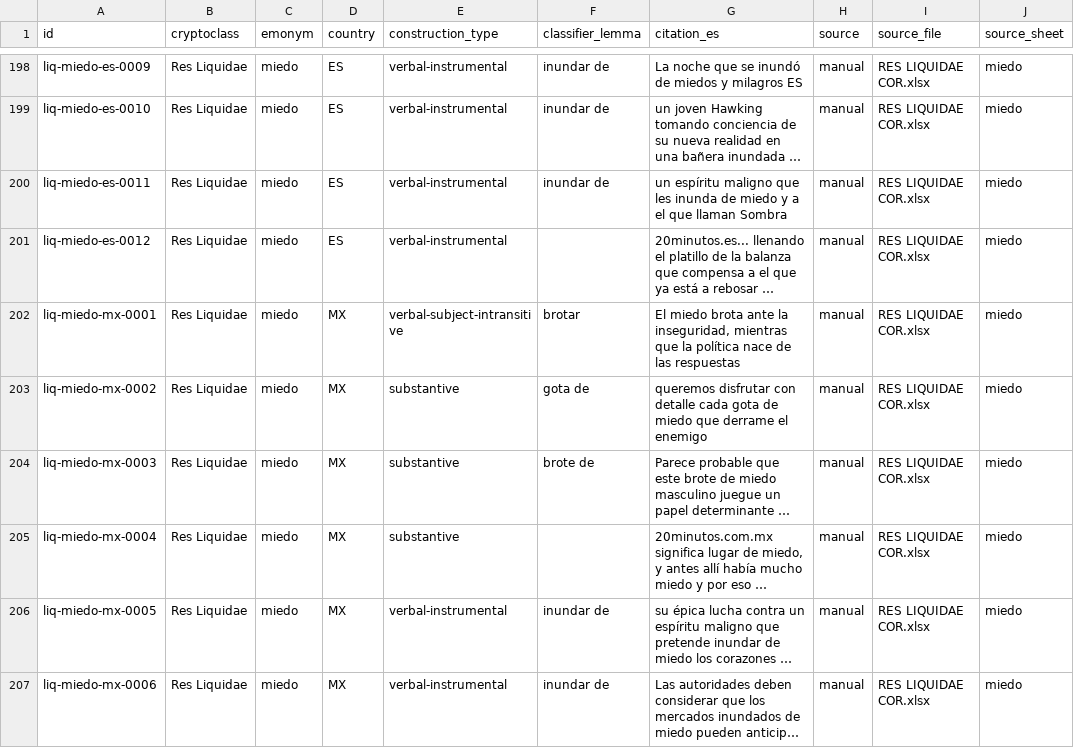
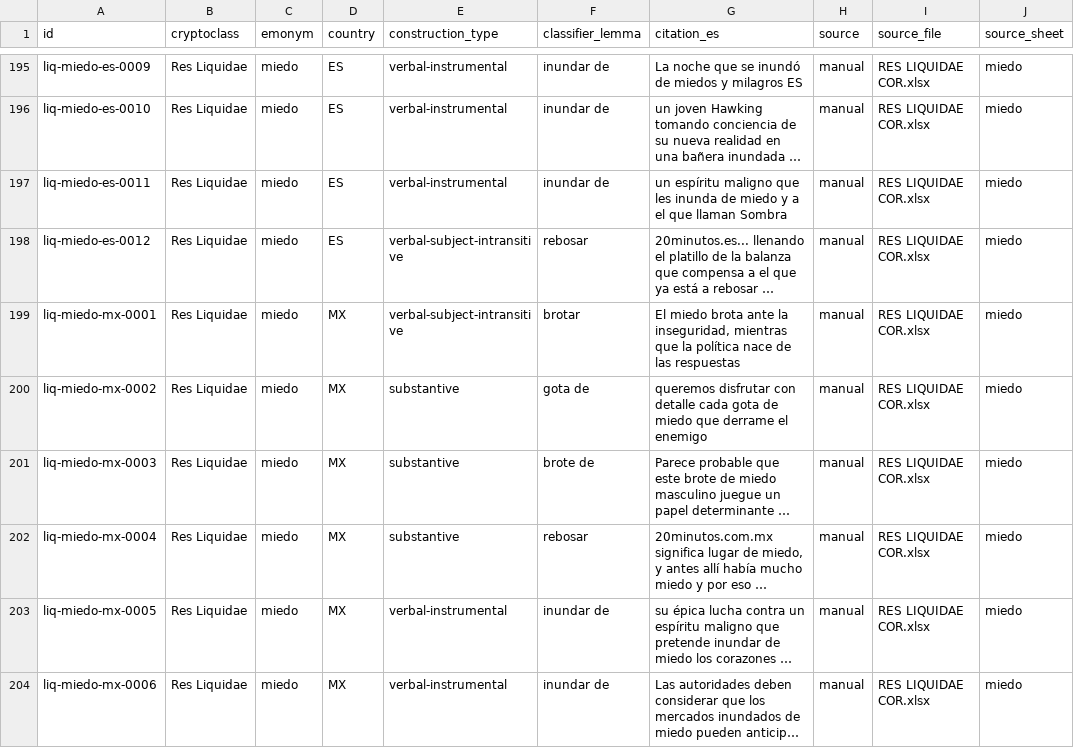
Before and after one commit to nlobach/crypto-classes, a TSV file: data/derived/gold-miedo.tsv, drawn as a sheet; only a part is shown, gaps mark what is left out; long unchanged cells end in …; addresses are those after the commit; the diff covers the shown part only; the diff names each change by its address in the sheet, - before the commit and + after, or states it on an @@ line.

```diff
--- a/data/derived/gold-miedo.tsv
+++ b/data/derived/gold-miedo.tsv
-E198 (construction_type): verbal-instrumental
+E198 (construction_type): verbal-subject-intransitive
-F198 (classifier_lemma): (empty)
+F198 (classifier_lemma): rebosar
-F202 (classifier_lemma): (empty)
+F202 (classifier_lemma): rebosar
```
Also changed, not shown: 4 removed rows and 10 edited cells elsewhere in this file, data/derived/gold-miedo-excluded.tsv, 8 other files.
